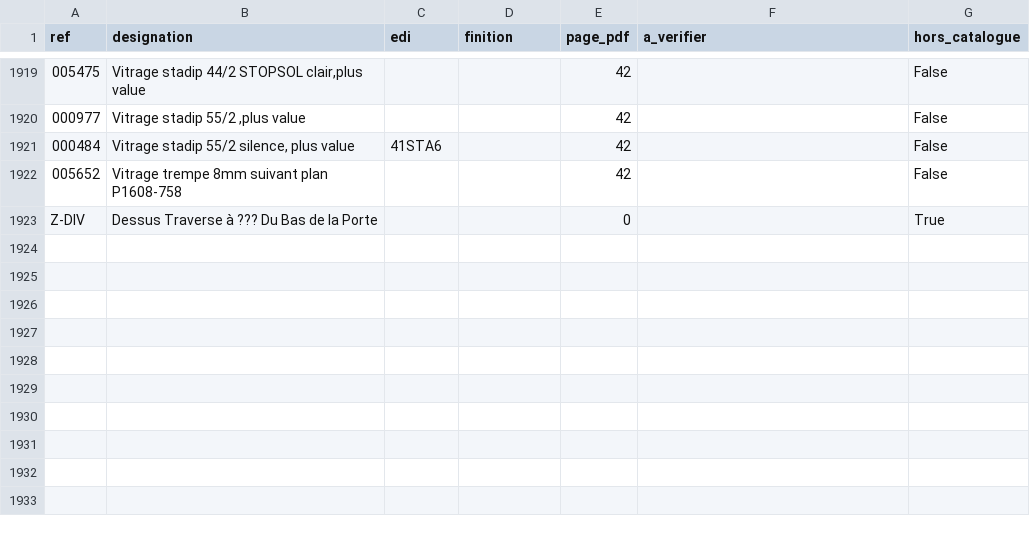
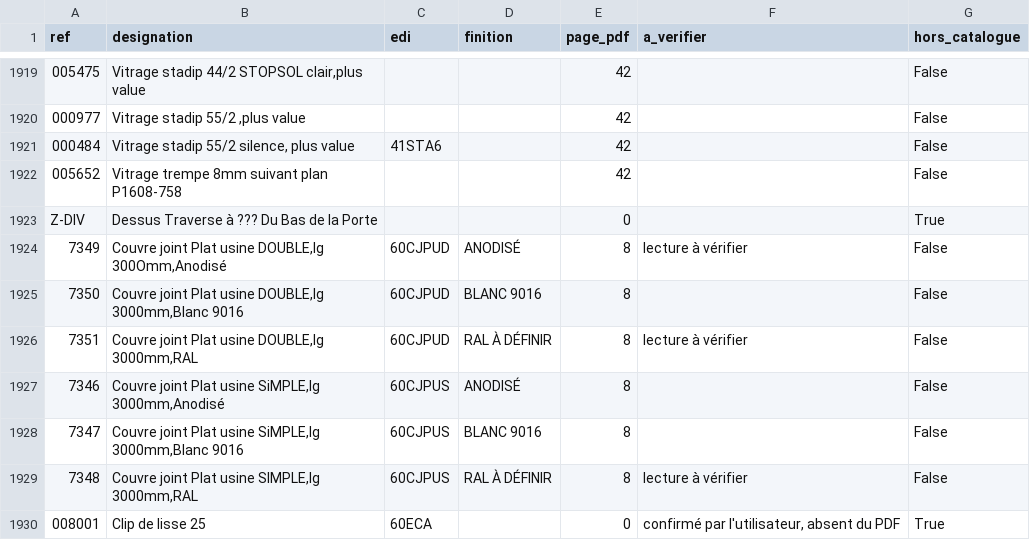
Before and after one commit to ptakguillaume-cpu/kty-configurateur, a CSV file: fiche-debit/catalogue_complet.csv, drawn as a sheet; only a part is shown, gaps mark what is left out.

```diff
--- a/fiche-debit/catalogue_complet.csv
+++ b/fiche-debit/catalogue_complet.csv
@@ -1923 +1923,8 @@
 Z-DIV;Dessus Traverse à ??? Du Bas de la Porte;;;0;;True
+7349;Couvre joint Plat usine DOUBLE,lg 300Omm,Anodisé;60CJPUD;ANODISÉ;8;lecture à vérifier;False
+7350;Couvre joint Plat usine DOUBLE,lg 3000mm,Blanc 9016;60CJPUD;BLANC 9016;8;;False
+7351;Couvre joint Plat usine DOUBLE,lg 3000mm,RAL;60CJPUD;RAL À DÉFINIR;8;lecture à vérifier;False
+7346;Couvre joint Plat usine SiMPLE,lg 3000mm,Anodisé;60CJPUS;ANODISÉ;8;;False
+7347;Couvre joint Plat usine SiMPLE,lg 3000mm,Blanc 9016;60CJPUS;BLANC 9016;8;;False
+7348;Couvre joint Plat usine SIMPLE,lg 3000mm,RAL;60CJPUS;RAL À DÉFINIR;8;lecture à vérifier;False
+008001;Clip de lisse 25;60ECA;;0;confirmé par l'utilisateur, absent du PDF;True
```
Also changed, not shown: fiche-debit/catalogue_a_verifier.csv, 3 other files.
